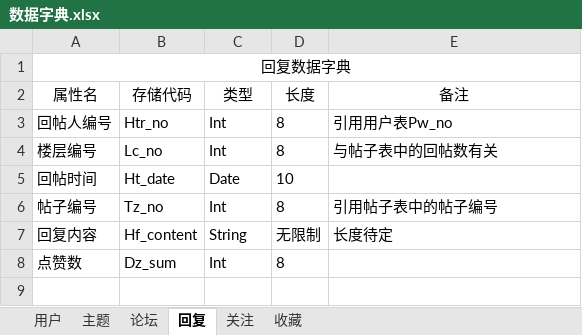
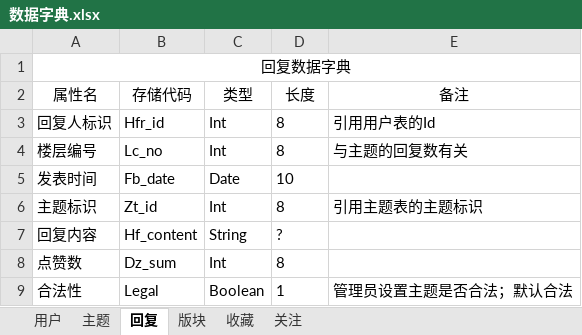
Before and after one commit to ZevveZ/-, an Excel workbook: 华工步行街/数据字典.xlsx, sheet 回复, drawn as a sheet; values as stored, in another font and other column widths than the file's, no borders; removed rows and columns are numbered as before the commit, all else as after; the diff names each change by its address in the sheet, - before the commit and + after, or states it on an @@ line.

```diff
--- a/华工步行街/数据字典.xlsx (sheet 回复)
+++ b/华工步行街/数据字典.xlsx (sheet 回复)
-sheet tab: 论坛
+sheet tab: 版块
@@ sheet tab order changed: 用户 | 主题 | 回复 | 版块 | 收藏 | 关注 @@
-A3 (属性名): 回帖人编号
+A3 (属性名): 回复人标识
-B3 (存储代码): Htr_no
+B3 (存储代码): Hfr_id
-E3 (备注): 引用用户表Pw_no
+E3 (备注): 引用用户表的Id
-E4 (备注): 与帖子表中的回帖数有关
+E4 (备注): 与主题的回复数有关
-A5 (属性名): 回帖时间
+A5 (属性名): 发表时间
-B5 (存储代码): Ht_date
+B5 (存储代码): Fb_date
-row 6: 帖子编号 | Tz_no | Int | 8 | 引用帖子表中的帖子编号
+row 6: 主题标识 | Zt_id | Int | 8 | 引用主题表的主题标识
-D7 (长度): 无限制
+D7 (长度): ?
-E7 (备注): 长度待定
+E7 (备注): (empty)
+row 9: 合法性 | Legal | Boolean | 1 | 管理员设置主题是否合法；默认合法
```
Also changed, not shown: sheet 主题, sheet 用户, sheet 版块, sheet 收藏, sheet 关注, 2 other files.
